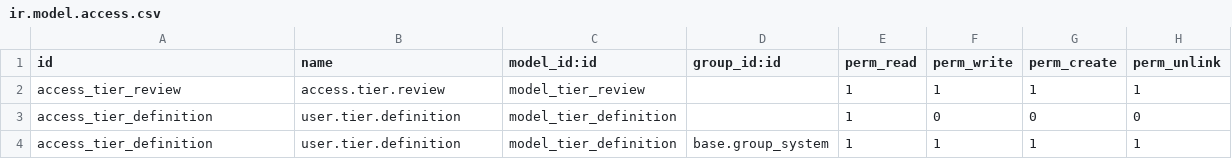
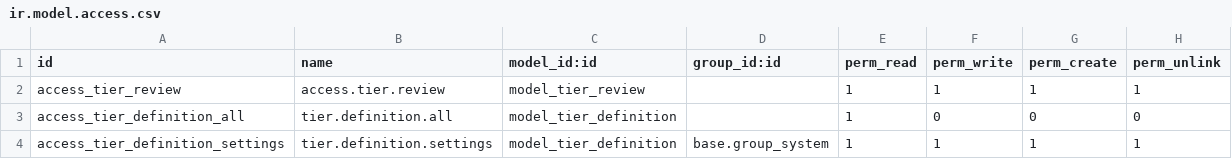
Before and after one commit to open-synergy/server-tools, a CSV file: base_tier_validation/security/ir.model.access.csv, drawn as a sheet.

Commit message:
fix security

```diff
--- a/base_tier_validation/security/ir.model.access.csv
+++ b/base_tier_validation/security/ir.model.access.csv
@@ -2,3 +2,3 @@ id,name,model_id:id,group_id:id,perm_read,perm_write,perm_create,perm_unlink
 access_tier_review,access.tier.review,model_tier_review,,1,1,1,1
-access_tier_definition,user.tier.definition,model_tier_definition,,1,0,0,0
-access_tier_definition,user.tier.definition,model_tier_definition,base.group_system,1,1,1,1
+access_tier_definition_all,tier.definition.all,model_tier_definition,,1,0,0,0
+access_tier_definition_settings,tier.definition.settings,model_tier_definition,base.group_system,1,1,1,1
```
